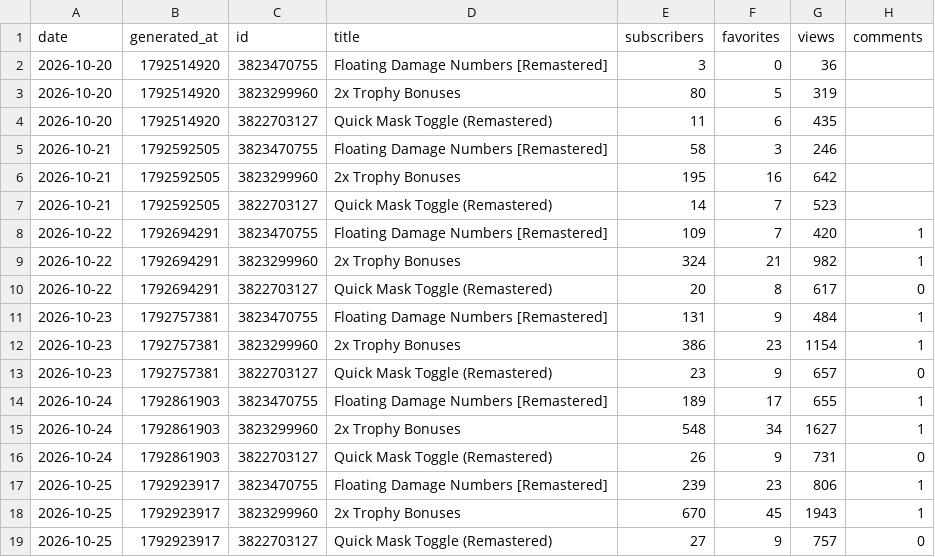
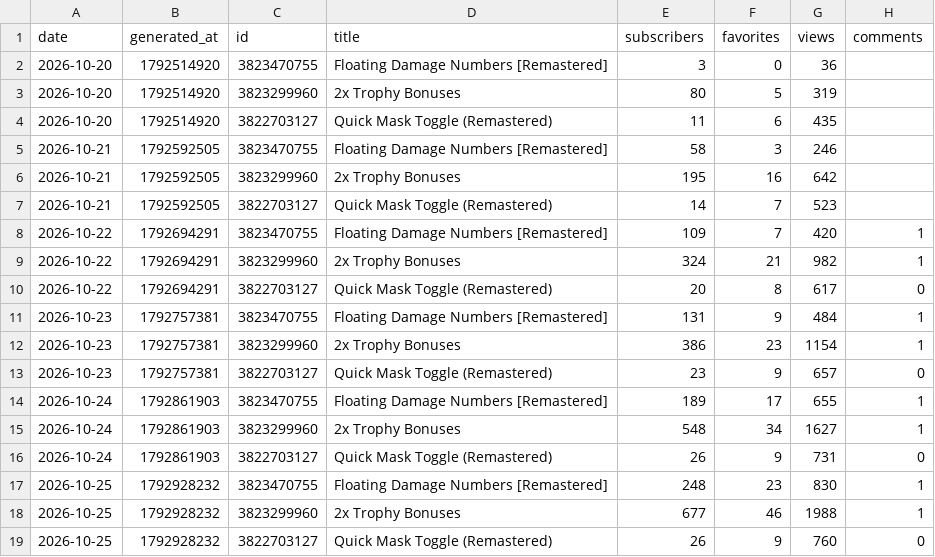
Before and after one commit to ehakantas/steam-stats, a CSV file: data/history.csv, drawn as a sheet.

```diff
--- a/data/history.csv
+++ b/data/history.csv
@@ -16,4 +16,4 @@ date,generated_at,id,title,subscribers,favorites,views,comments
 2026-10-24,1792861903,3822703127,Quick Mask Toggle (Remastered),26,9,731,0
-2026-10-25,1792923917,3823470755,Floating Damage Numbers [Remastered],239,23,806,1
-2026-10-25,1792923917,3823299960,2x Trophy Bonuses,670,45,1943,1
-2026-10-25,1792923917,3822703127,Quick Mask Toggle (Remastered),27,9,757,0
+2026-10-25,1792928232,3823470755,Floating Damage Numbers [Remastered],248,23,830,1
+2026-10-25,1792928232,3823299960,2x Trophy Bonuses,677,46,1988,1
+2026-10-25,1792928232,3822703127,Quick Mask Toggle (Remastered),26,9,760,0
```
Also changed, not shown: 2 other files.
